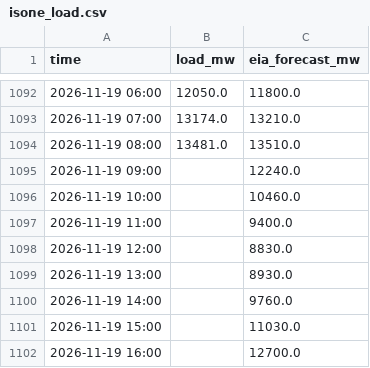
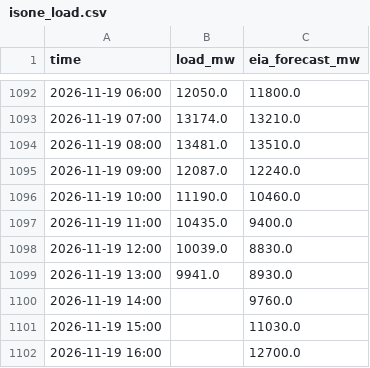
Before and after one commit to cathykam2006/ne-gas-power-pcm, a CSV file: data/live/isone_load.csv, drawn as a sheet; only a part is shown, gaps mark what is left out.

```diff
--- a/data/live/isone_load.csv
+++ b/data/live/isone_load.csv
@@ -1094,7 +1094,7 @@ time,load_mw,eia_forecast_mw
 2026-11-19 08:00,13481.0,13510.0
-2026-11-19 09:00,,12240.0
-2026-11-19 10:00,,10460.0
-2026-11-19 11:00,,9400.0
-2026-11-19 12:00,,8830.0
-2026-11-19 13:00,,8930.0
+2026-11-19 09:00,12087.0,12240.0
+2026-11-19 10:00,11190.0,10460.0
+2026-11-19 11:00,10435.0,9400.0
+2026-11-19 12:00,10039.0,8830.0
+2026-11-19 13:00,9941.0,8930.0
 2026-11-19 14:00,,9760.0
```
Also changed, not shown: data/live/isone_da_lmp.csv, data/live/nymex_strip.csv, 8 other files.
